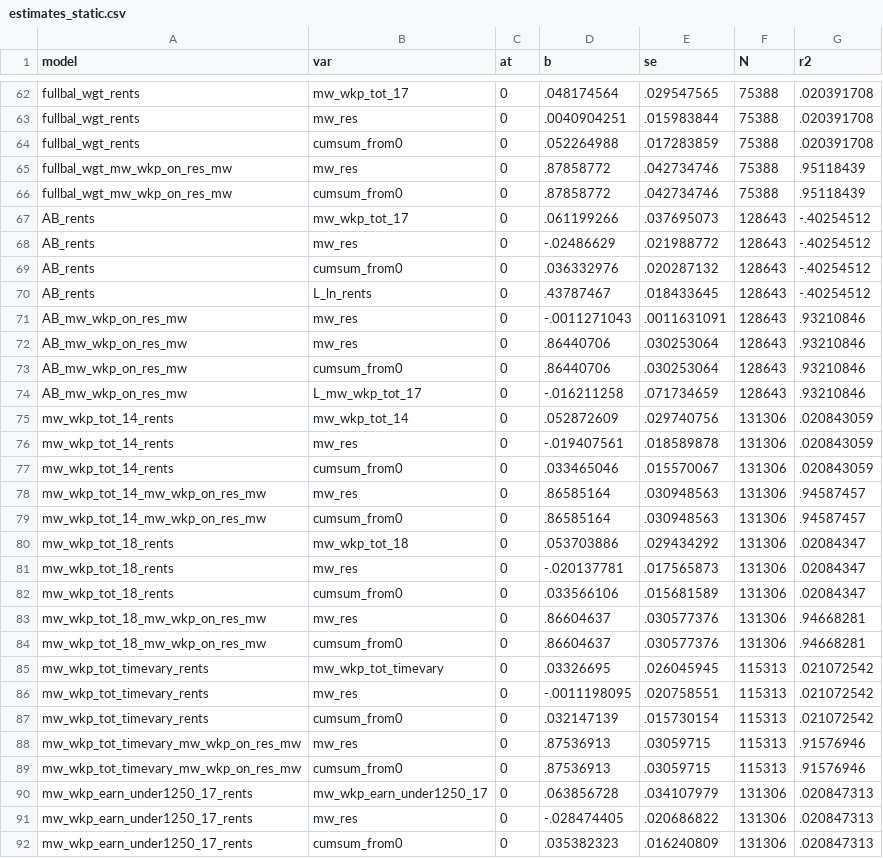
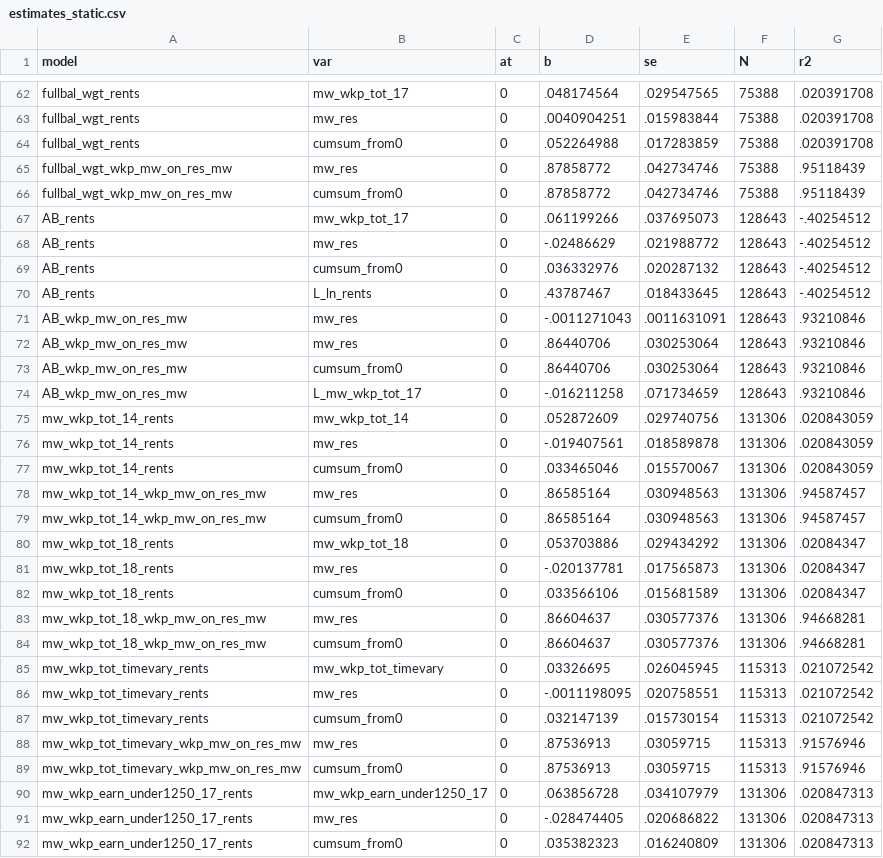
Before and after one commit to diegogentilepassaro/min_wage_rent, a CSV file: analysis/fd_robustness/output/estimates_static.csv, drawn as a sheet; only a part is shown, gaps mark what is left out; the diff covers the shown part only.

```diff
--- a/analysis/fd_robustness/output/estimates_static.csv
+++ b/analysis/fd_robustness/output/estimates_static.csv
@@ -64,4 +64,4 @@ fullbal_wgt_rents,mw_res,0,.0040904251,.015983844,75388,.020391708
 fullbal_wgt_rents,cumsum_from0,0,.052264988,.017283859,75388,.020391708
-fullbal_wgt_mw_wkp_on_res_mw,mw_res,0,.87858772,.042734746,75388,.95118439
-fullbal_wgt_mw_wkp_on_res_mw,cumsum_from0,0,.87858772,.042734746,75388,.95118439
+fullbal_wgt_wkp_mw_on_res_mw,mw_res,0,.87858772,.042734746,75388,.95118439
+fullbal_wgt_wkp_mw_on_res_mw,cumsum_from0,0,.87858772,.042734746,75388,.95118439
 AB_rents,mw_wkp_tot_17,0,.061199266,.037695073,128643,-.40254512
@@ -70,6 +70,6 @@ AB_rents,cumsum_from0,0,.036332976,.020287132,128643,-.40254512
 AB_rents,L_ln_rents,0,.43787467,.018433645,128643,-.40254512
-AB_mw_wkp_on_res_mw,mw_res,0,-.0011271043,.0011631091,128643,.93210846
-AB_mw_wkp_on_res_mw,mw_res,0,.86440706,.030253064,128643,.93210846
-AB_mw_wkp_on_res_mw,cumsum_from0,0,.86440706,.030253064,128643,.93210846
-AB_mw_wkp_on_res_mw,L_mw_wkp_tot_17,0,-.016211258,.071734659,128643,.93210846
+AB_wkp_mw_on_res_mw,mw_res,0,-.0011271043,.0011631091,128643,.93210846
+AB_wkp_mw_on_res_mw,mw_res,0,.86440706,.030253064,128643,.93210846
+AB_wkp_mw_on_res_mw,cumsum_from0,0,.86440706,.030253064,128643,.93210846
+AB_wkp_mw_on_res_mw,L_mw_wkp_tot_17,0,-.016211258,.071734659,128643,.93210846
 mw_wkp_tot_14_rents,mw_wkp_tot_14,0,.052872609,.029740756,131306,.020843059
@@ -77,4 +77,4 @@ mw_wkp_tot_14_rents,mw_res,0,-.019407561,.018589878,131306,.020843059
 mw_wkp_tot_14_rents,cumsum_from0,0,.033465046,.015570067,131306,.020843059
-mw_wkp_tot_14_mw_wkp_on_res_mw,mw_res,0,.86585164,.030948563,131306,.94587457
-mw_wkp_tot_14_mw_wkp_on_res_mw,cumsum_from0,0,.86585164,.030948563,131306,.94587457
+mw_wkp_tot_14_wkp_mw_on_res_mw,mw_res,0,.86585164,.030948563,131306,.94587457
+mw_wkp_tot_14_wkp_mw_on_res_mw,cumsum_from0,0,.86585164,.030948563,131306,.94587457
 mw_wkp_tot_18_rents,mw_wkp_tot_18,0,.053703886,.029434292,131306,.02084347
@@ -82,4 +82,4 @@ mw_wkp_tot_18_rents,mw_res,0,-.020137781,.017565873,131306,.02084347
 mw_wkp_tot_18_rents,cumsum_from0,0,.033566106,.015681589,131306,.02084347
-mw_wkp_tot_18_mw_wkp_on_res_mw,mw_res,0,.86604637,.030577376,131306,.94668281
-mw_wkp_tot_18_mw_wkp_on_res_mw,cumsum_from0,0,.86604637,.030577376,131306,.94668281
+mw_wkp_tot_18_wkp_mw_on_res_mw,mw_res,0,.86604637,.030577376,131306,.94668281
+mw_wkp_tot_18_wkp_mw_on_res_mw,cumsum_from0,0,.86604637,.030577376,131306,.94668281
 mw_wkp_tot_timevary_rents,mw_wkp_tot_timevary,0,.03326695,.026045945,115313,.021072542
@@ -87,4 +87,4 @@ mw_wkp_tot_timevary_rents,mw_res,0,-.0011198095,.020758551,115313,.021072542
 mw_wkp_tot_timevary_rents,cumsum_from0,0,.032147139,.015730154,115313,.021072542
-mw_wkp_tot_timevary_mw_wkp_on_res_mw,mw_res,0,.87536913,.03059715,115313,.91576946
-mw_wkp_tot_timevary_mw_wkp_on_res_mw,cumsum_from0,0,.87536913,.03059715,115313,.91576946
+mw_wkp_tot_timevary_wkp_mw_on_res_mw,mw_res,0,.87536913,.03059715,115313,.91576946
+mw_wkp_tot_timevary_wkp_mw_on_res_mw,cumsum_from0,0,.87536913,.03059715,115313,.91576946
 mw_wkp_earn_under1250_17_rents,mw_wkp_earn_under1250_17,0,.063856728,.034107979,131306,.020847313
```
Also changed, not shown: 28 edited cells elsewhere in this file, 3 other files.
